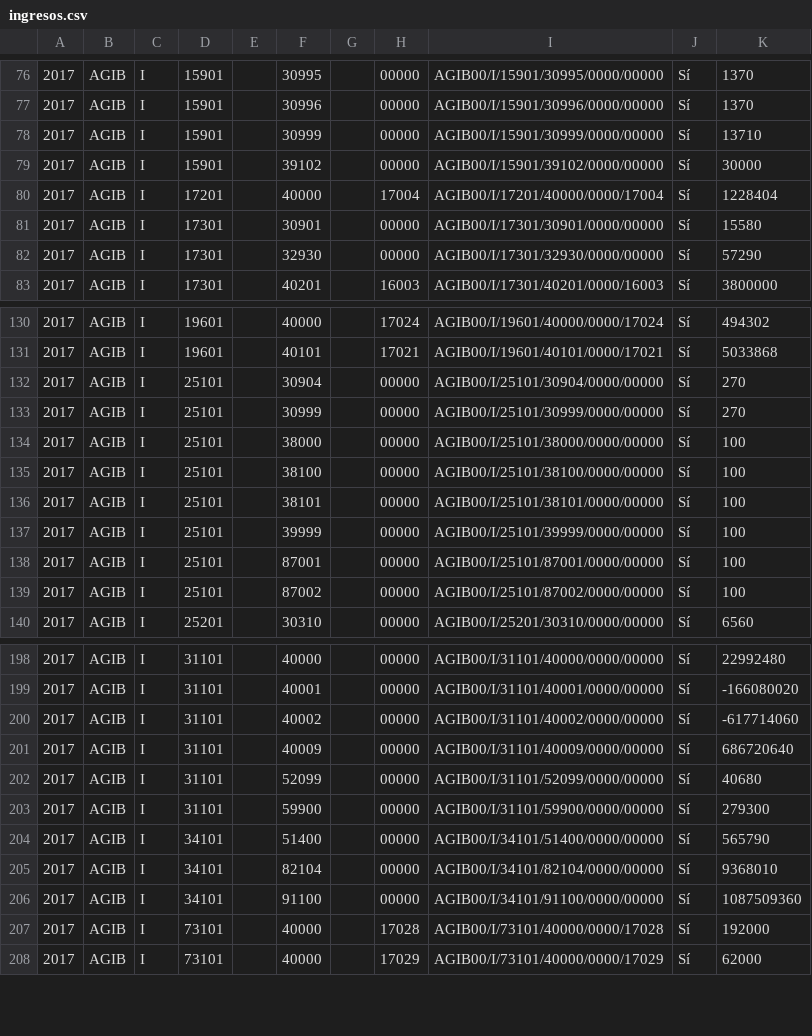
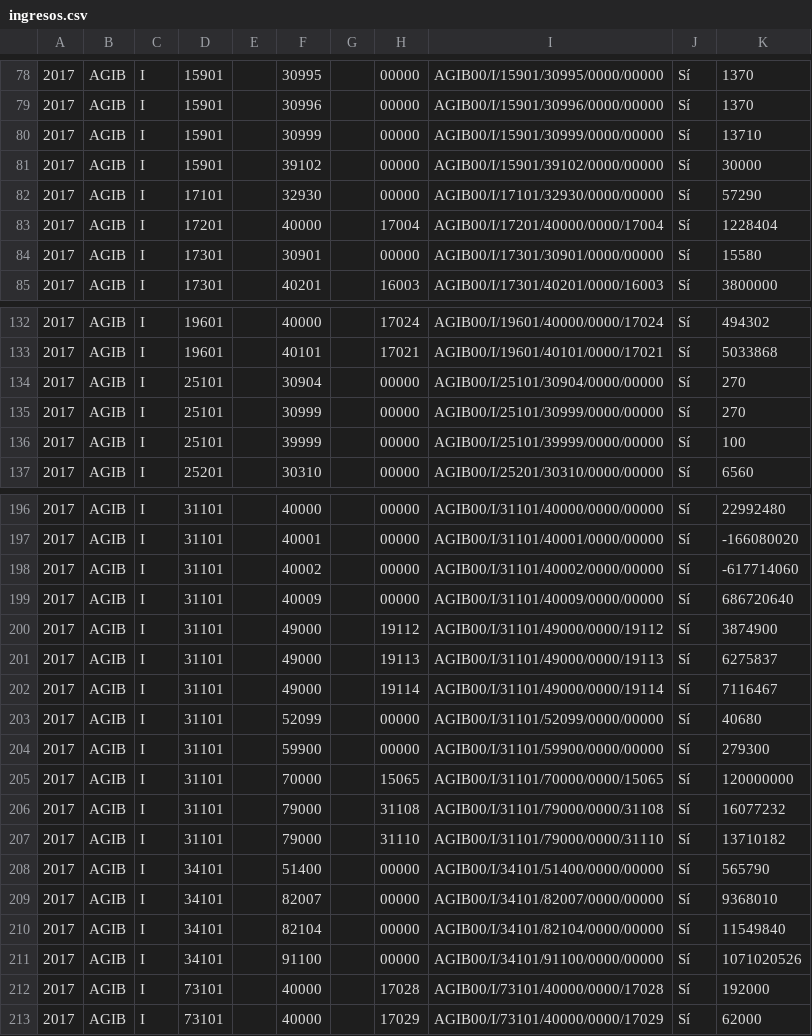
Before and after one commit to civio/presupuesto-baleares, a CSV file: data/es/comunidad/2017/ingresos.csv, drawn as a sheet; only a part is shown, gaps mark what is left out; the diff covers the shown part only.

Commit message:
New 2017 budget data civio/presupuesto-management#326

```diff
--- a/data/es/comunidad/2017/ingresos.csv
+++ b/data/es/comunidad/2017/ingresos.csv
@@ -79,5 +81,5 @@
 2017,AGIB,I,15901,,39102,,00000,AGIB00/I/15901/39102/0000/00000,Sí,30000
+2017,AGIB,I,17101,,32930,,00000,AGIB00/I/17101/32930/0000/00000,Sí,57290
 2017,AGIB,I,17201,,40000,,17004,AGIB00/I/17201/40000/0000/17004,Sí,1228404
 2017,AGIB,I,17301,,30901,,00000,AGIB00/I/17301/30901/0000/00000,Sí,15580
-2017,AGIB,I,17301,,32930,,00000,AGIB00/I/17301/32930/0000/00000,Sí,57290
 2017,AGIB,I,17301,,40201,,16003,AGIB00/I/17301/40201/0000/16003,Sí,3800000
@@ -133,8 +135,3 @@
 2017,AGIB,I,25101,,30999,,00000,AGIB00/I/25101/30999/0000/00000,Sí,270
-2017,AGIB,I,25101,,38000,,00000,AGIB00/I/25101/38000/0000/00000,Sí,100
-2017,AGIB,I,25101,,38100,,00000,AGIB00/I/25101/38100/0000/00000,Sí,100
-2017,AGIB,I,25101,,38101,,00000,AGIB00/I/25101/38101/0000/00000,Sí,100
 2017,AGIB,I,25101,,39999,,00000,AGIB00/I/25101/39999/0000/00000,Sí,100
-2017,AGIB,I,25101,,87001,,00000,AGIB00/I/25101/87001/0000/00000,Sí,100
-2017,AGIB,I,25101,,87002,,00000,AGIB00/I/25101/87002/0000/00000,Sí,100
 2017,AGIB,I,25201,,30310,,00000,AGIB00/I/25201/30310/0000/00000,Sí,6560
@@ -201,7 +199,14 @@
 2017,AGIB,I,31101,,40009,,00000,AGIB00/I/31101/40009/0000/00000,Sí,686720640
+2017,AGIB,I,31101,,49000,,19112,AGIB00/I/31101/49000/0000/19112,Sí,3874900
+2017,AGIB,I,31101,,49000,,19113,AGIB00/I/31101/49000/0000/19113,Sí,6275837
+2017,AGIB,I,31101,,49000,,19114,AGIB00/I/31101/49000/0000/19114,Sí,7116467
 2017,AGIB,I,31101,,52099,,00000,AGIB00/I/31101/52099/0000/00000,Sí,40680
 2017,AGIB,I,31101,,59900,,00000,AGIB00/I/31101/59900/0000/00000,Sí,279300
+2017,AGIB,I,31101,,70000,,15065,AGIB00/I/31101/70000/0000/15065,Sí,120000000
+2017,AGIB,I,31101,,79000,,31108,AGIB00/I/31101/79000/0000/31108,Sí,16077232
+2017,AGIB,I,31101,,79000,,31110,AGIB00/I/31101/79000/0000/31110,Sí,13710182
 2017,AGIB,I,34101,,51400,,00000,AGIB00/I/34101/51400/0000/00000,Sí,565790
-2017,AGIB,I,34101,,82104,,00000,AGIB00/I/34101/82104/0000/00000,Sí,9368010
-2017,AGIB,I,34101,,91100,,00000,AGIB00/I/34101/91100/0000/00000,Sí,1087509360
+2017,AGIB,I,34101,,82007,,00000,AGIB00/I/34101/82007/0000/00000,Sí,9368010
+2017,AGIB,I,34101,,82104,,00000,AGIB00/I/34101/82104/0000/00000,Sí,11549840
+2017,AGIB,I,34101,,91100,,00000,AGIB00/I/34101/91100/0000/00000,Sí,1071020526
 2017,AGIB,I,73101,,40000,,17028,AGIB00/I/73101/40000/0000/17028,Sí,192000
```
Also changed, not shown: 14 added rows and 3 edited cells elsewhere in this file, data/ca/comunidad/2017/estructura_economica.csv, data/es/comunidad/2017/estructura_economica.csv.
